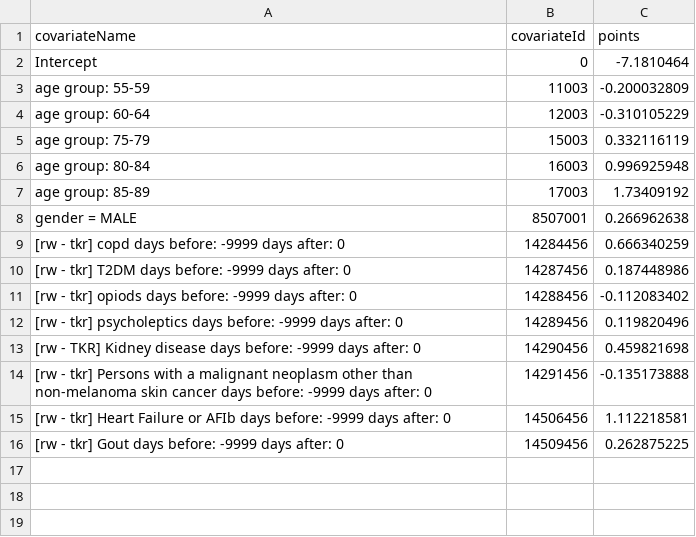
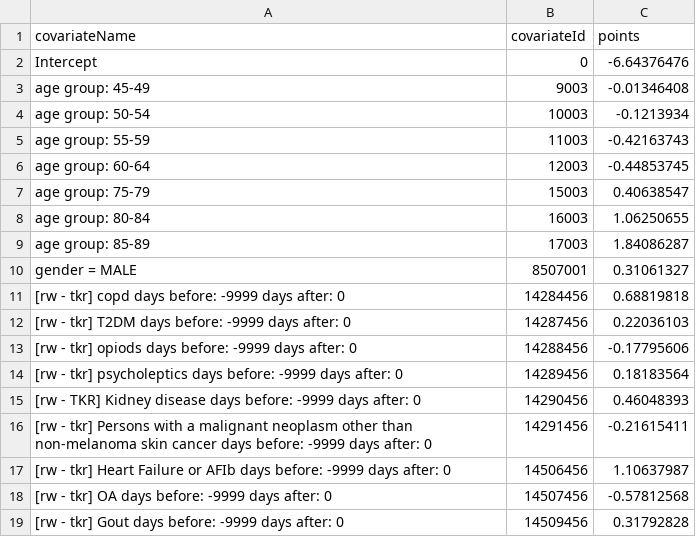
Before and after one commit to spfohl/TkrPredictSimple, a CSV file: inst/settings/TkrSimple.csv, drawn as a sheet.

Commit message:
finalised simple model

```diff
--- a/inst/settings/TkrSimple.csv
+++ b/inst/settings/TkrSimple.csv
@@ -1,16 +1,19 @@
 covariateName,covariateId,points
-Intercept, 0, -7.1810464
-age group: 55-59,11003,-0.200032809
-age group: 60-64,12003,-0.310105229
-age group: 75-79,15003,0.332116119
-age group: 80-84,16003,0.996925948
-age group: 85-89,17003,1.73409192
-gender = MALE,8507001,0.266962638
-[rw - tkr] copd  days before: -9999 days after: 0,14284456,0.666340259
-[rw - tkr] T2DM  days before: -9999 days after: 0,14287456,0.187448986
-[rw - tkr] opiods  days before: -9999 days after: 0,14288456,-0.112083402
-[rw - tkr] psycholeptics  days before: -9999 days after: 0,14289456,0.119820496
-[rw - TKR] Kidney disease  days before: -9999 days after: 0,14290456,0.459821698
-[rw - tkr] Persons with a malignant neoplasm other than non-melanoma skin cancer  days before: -9999 days after: 0,14291456,-0.135173888
-[rw - tkr] Heart Failure or AFIb  days before: -9999 days after: 0,14506456,1.112218581
-[rw - tkr] Gout  days before: -9999 days after: 0,14509456,0.262875225
+Intercept,0,-6.64376476
+age group: 45-49,9003,-0.01346408
+age group: 50-54,10003,-0.1213934
+age group: 55-59,11003,-0.42163743
+age group: 60-64,12003,-0.44853745
+age group: 75-79,15003,0.40638547
+age group: 80-84,16003,1.06250655
+age group: 85-89,17003,1.84086287
+gender = MALE,8507001,0.31061327
+[rw - tkr] copd  days before: -9999 days after: 0,14284456,0.68819818
+[rw - tkr] T2DM  days before: -9999 days after: 0,14287456,0.22036103
+[rw - tkr] opiods  days before: -9999 days after: 0,14288456,-0.17795606
+[rw - tkr] psycholeptics  days before: -9999 days after: 0,14289456,0.18183564
+[rw - TKR] Kidney disease  days before: -9999 days after: 0,14290456,0.46048393
+[rw - tkr] Persons with a malignant neoplasm other than non-melanoma skin cancer  days before: -9999 days after: 0,14291456,-0.21615411
+[rw - tkr] Heart Failure or AFIb  days before: -9999 days after: 0,14506456,1.10637987
+[rw - tkr] OA  days before: -9999 days after: 0,14507456,-0.57812568
+[rw - tkr] Gout  days before: -9999 days after: 0,14509456,0.31792828
```
